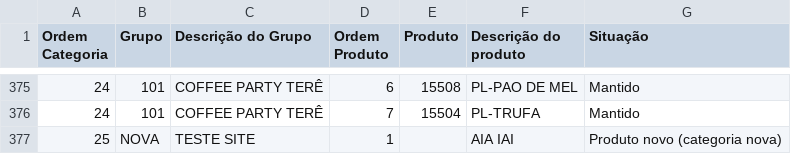
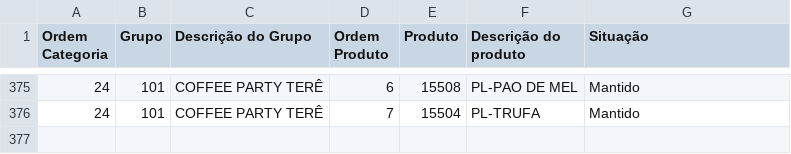
Before and after one commit to Ucasplayer/organizador-pdv-megamatte, a CSV file: data/pdv-final.csv, drawn as a sheet; only a part is shown, gaps mark what is left out; the diff names each change by its address in the sheet, - before the commit and + after, or states it on an @@ line.

Commit message:
Excluiu AIA IAI de TESTE SITE

```diff
--- a/data/pdv-final.csv
+++ b/data/pdv-final.csv
-row 377: 25 | NOVA | TESTE SITE | 1 |  | AIA IAI | Produto novo (categoria nova)
```
Also changed, not shown: 2 other files.
